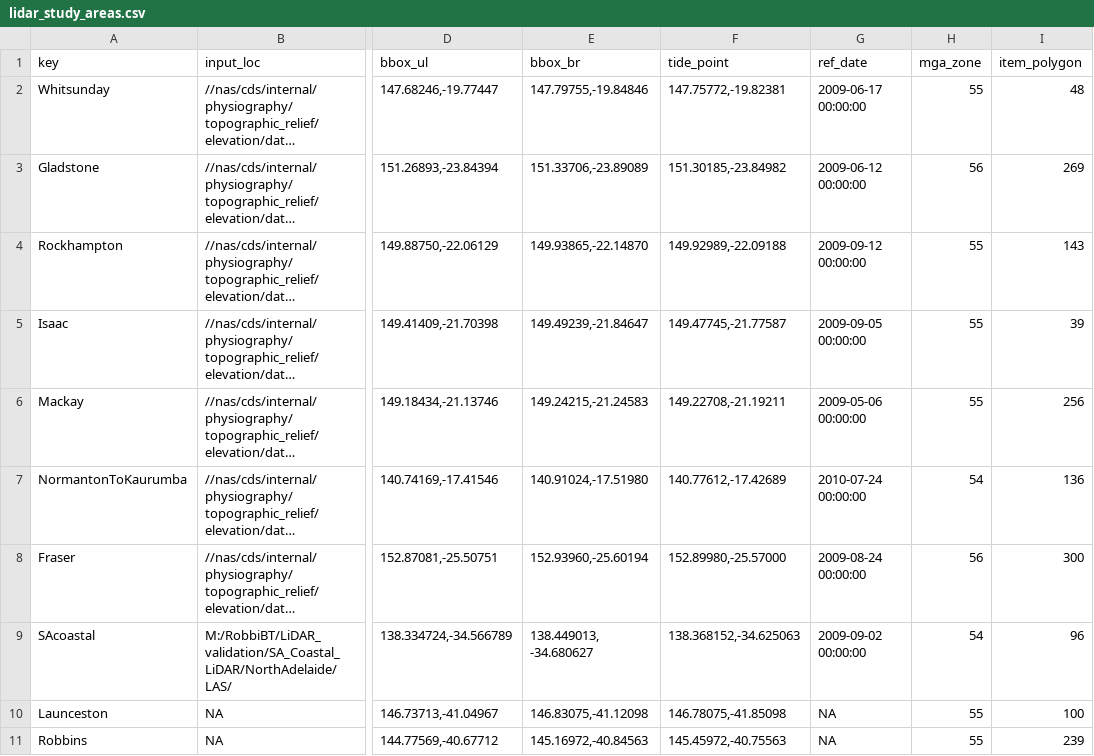
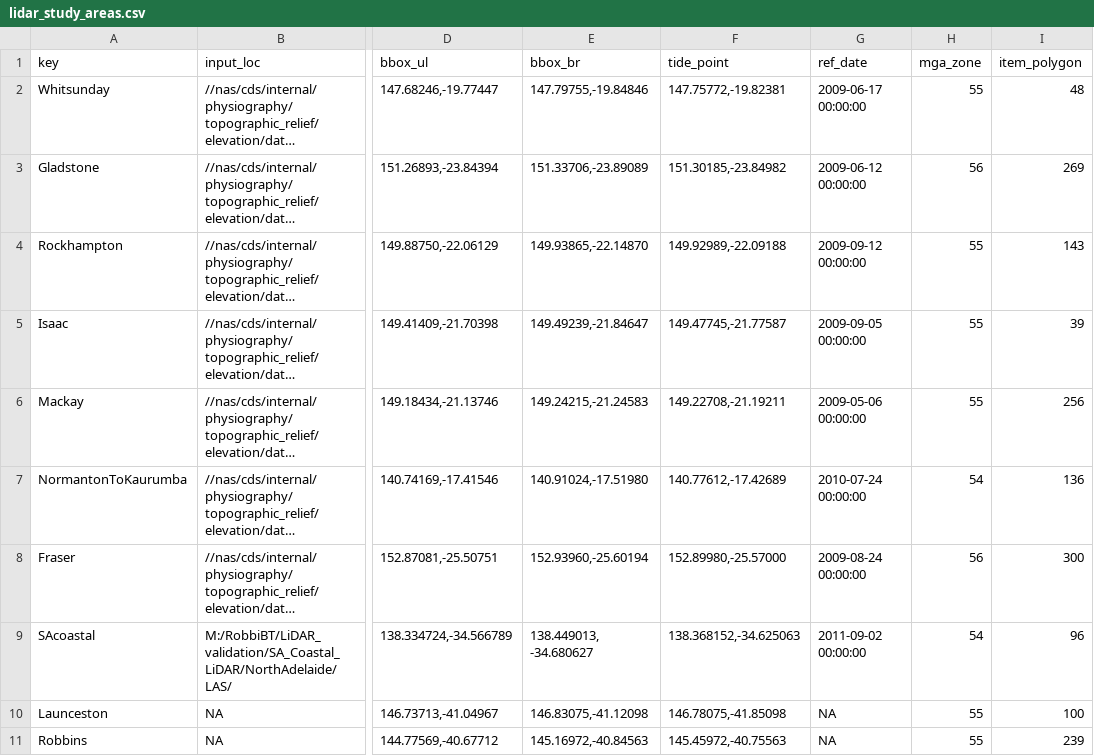
Before and after one commit to robbibt/nidem_visualisations, a CSV file: lidar_study_areas.csv, drawn as a sheet; only a part is shown, gaps mark what is left out; long unchanged cells end in …; the diff names each change by its address in the sheet, - before the commit and + after, or states it on an @@ line.

Commit message:
Add revised study areas and extraction code

```diff
--- a/lidar_study_areas.csv
+++ b/lidar_study_areas.csv
-G9 (ref_date): 2009-09-02 00:00:00
+G9 (ref_date): 2011-09-02 00:00:00
```
